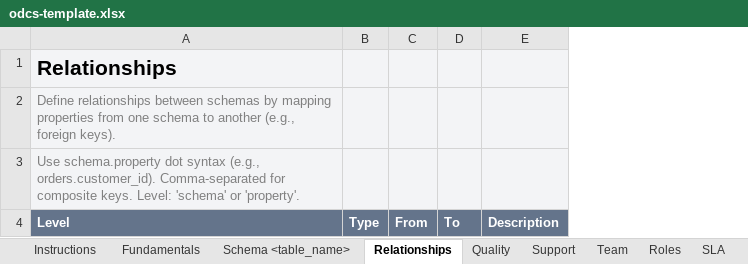
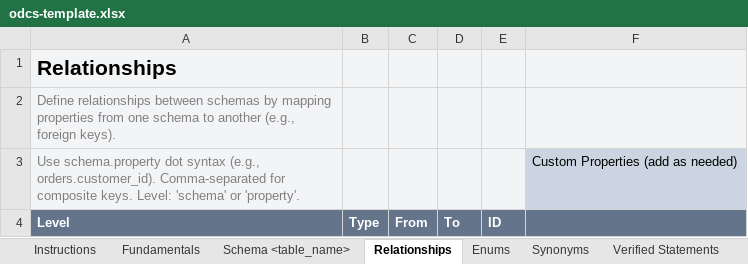
Before and after one commit to datacontract/datacontract-cli, an Excel workbook: datacontract/templates/excel/odcs-template.xlsx, sheet Relationships, drawn as a sheet; values as stored, in another font and other column widths than the file's, no borders; conditional formats not drawn; removed rows and columns are numbered as before the commit, all else as after; the diff names each change by its address in the sheet, - before the commit and + after, or states it on an @@ line.

Commit message:
Support the ODCS v3.2 Excel workbook layout (#1607)
* Excel: ODCS 3.2 workbook layout (custom properties everywhere, child sheets, generic server block)

* Excel: read natural keys from the shared table, drop dead helper

* Vendor the Excel-made ODCS 3.2 template and conformance workbook

* Excel: inline custom properties as columns named after the property

* Move the Excel changelog entry to Unreleased

* Excel: unify unsupported-value reporting, fix DoS on far cells, clean up dead code

- Collect all dropped values in one aggregated warning: write_row and set_by_header now count
  every value the template cannot hold, and named-cell setters feed the same counter instead of
  logging per-cell. New note_unsupported helper. Fixes silent losses and under-reporting (#1607 item 1).
- Guard against datetime in templateVersion cell, which the bundled template carries. Prevents
  crash on export when the template lacks templateVersion (#1607 item 1b).
- Stop scanning row sheets at 100 consecutive blank rows instead of sheet.max_row, preventing
  a 61.5s/4.5GB DoS from a single far cell. RowSheet.rows() and Servers sheet scans use the new
  last_row() helper (#1607 item 2).
- Remove dead ELEMENT_TYPES tuple, inline quote_sheet_title helper, drop unread NATURAL_KEYS
  entries, revert normalize.py changelog imports to base state (#1607 items 4-7).

* Excel: drop the templateVersion signal, which no template carries

The bundled template stored it as a date, so openpyxl read it back as a datetime and the warning crashed; every published template has no such named range at all. The aggregated warning no longer quotes a version.

* Excel: keep legacy server block labels out of custom properties

The blank-row cutoff moved the Servers scan's fallback start row up, so a template without a Custom Properties group header read the per-type block's field labels as server custom properties.

* Excel: say the sheet overrides the inline pair in the conflict warning

* Excel: trim the export and import docs and the changelog entry

```diff
--- a/datacontract/templates/excel/odcs-template.xlsx (sheet Relationships)
+++ b/datacontract/templates/excel/odcs-template.xlsx (sheet Relationships)
+sheet tab: Enums
+sheet tab: Synonyms
+sheet tab: Verified Statements
-column E, row 4: Description
+column E, row 4: ID
+column F, row 3: Custom Properties (add as needed)
```
Also changed, not shown: sheet Servers, sheet Custom Properties, sheet Schema <table_name>, sheet Team, sheet Quality, sheet SLA, 4 more sheets, other sheet tabs, 14 other files.
